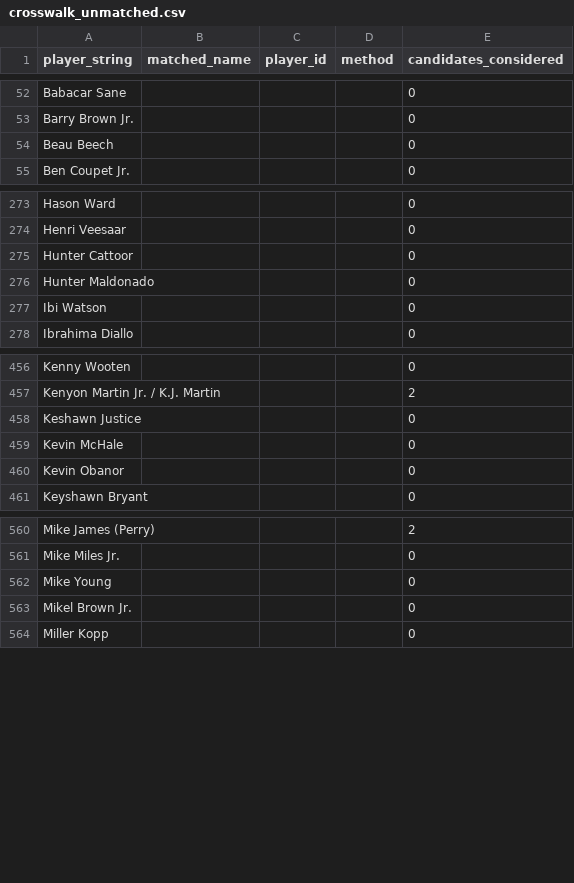
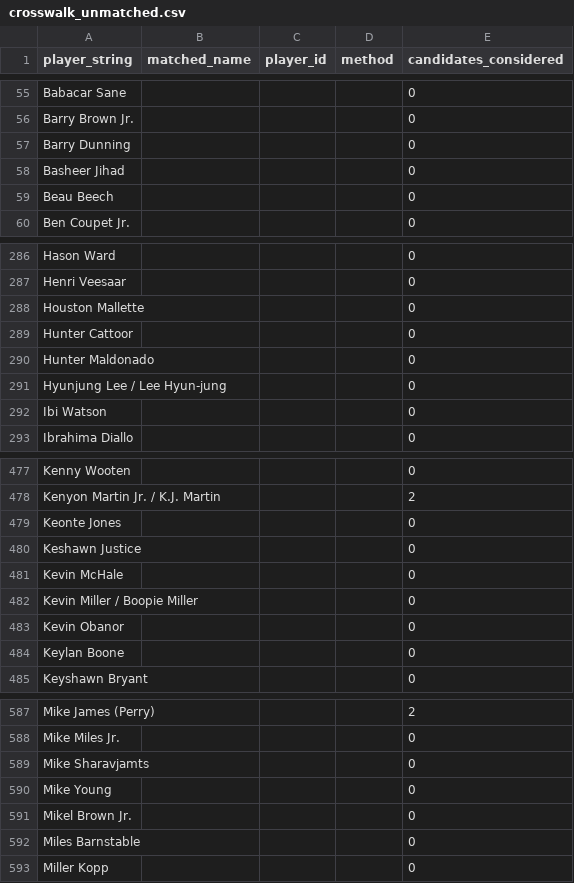
Before and after one commit to gabriel1200/contract_history, a CSV file: crosswalk_unmatched.csv, drawn as a sheet; only a part is shown, gaps mark what is left out; the diff covers the shown part only.

```diff
--- a/crosswalk_unmatched.csv
+++ b/crosswalk_unmatched.csv
@@ -53,2 +56,4 @@ Babacar Sane,,,,0
 Barry Brown Jr.,,,,0
+Barry Dunning,,,,0
+Basheer Jihad,,,,0
 Beau Beech,,,,0
@@ -274,4 +287,6 @@ Hason Ward,,,,0
 Henri Veesaar,,,,0
+Houston Mallette,,,,0
 Hunter Cattoor,,,,0
 Hunter Maldonado,,,,0
+Hyunjung Lee / Lee Hyun-jung,,,,0
 Ibi Watson,,,,0
@@ -457,5 +478,8 @@ Kenny Wooten,,,,0
 Kenyon Martin Jr. / K.J. Martin,,,,2
+Keonte Jones,,,,0
 Keshawn Justice,,,,0
 Kevin McHale,,,,0
+Kevin Miller / Boopie Miller,,,,0
 Kevin Obanor,,,,0
+Keylan Boone,,,,0
 Keyshawn Bryant,,,,0
@@ -561,4 +588,6 @@ Mike James (Perry),,,,2
 Mike Miles Jr.,,,,0
+Mike Sharavjamts,,,,0
 Mike Young,,,,0
 Mikel Brown Jr.,,,,0
+Miles Barnstable,,,,0
 Miller Kopp,,,,0
```
Also changed, not shown: 30 added rows elsewhere in this file, psx_trades_v2_2014_present.csv, 5 other files.
